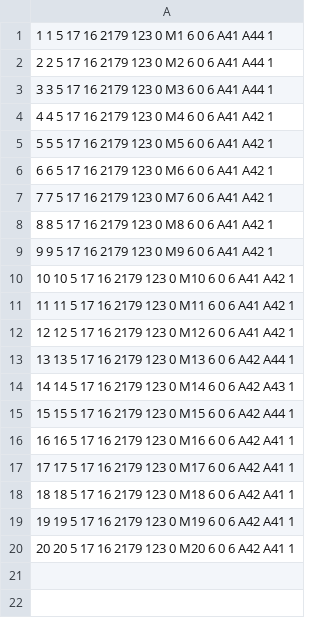
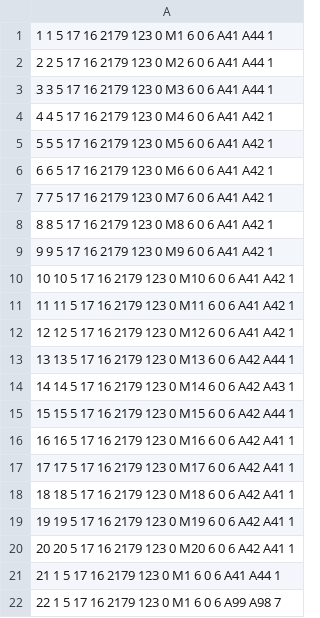
Before and after one commit to cavasanchez/TFG, a CSV file: TFG-cpp-master/Resources/medium1/flights.csv, drawn as a sheet.

```diff
--- a/TFG-cpp-master/Resources/medium1/flights.csv
+++ b/TFG-cpp-master/Resources/medium1/flights.csv
@@ -20 +20,3 @@
 20 20 5 17 16 2179 123 0 M20 6 0 6 A42 A41 1
+21 1 5 17 16 2179 123 0 M1 6 0 6 A41 A44 1
+22 1 5 17 16 2179 123 0 M1 6 0 6 A99 A98 7
```
Also changed, not shown: TFG-cpp-master/Resources/medium1/trajectories.csv, TFG-cpp-master/Resources/medium1/waypoints.csv, 13 other files.
